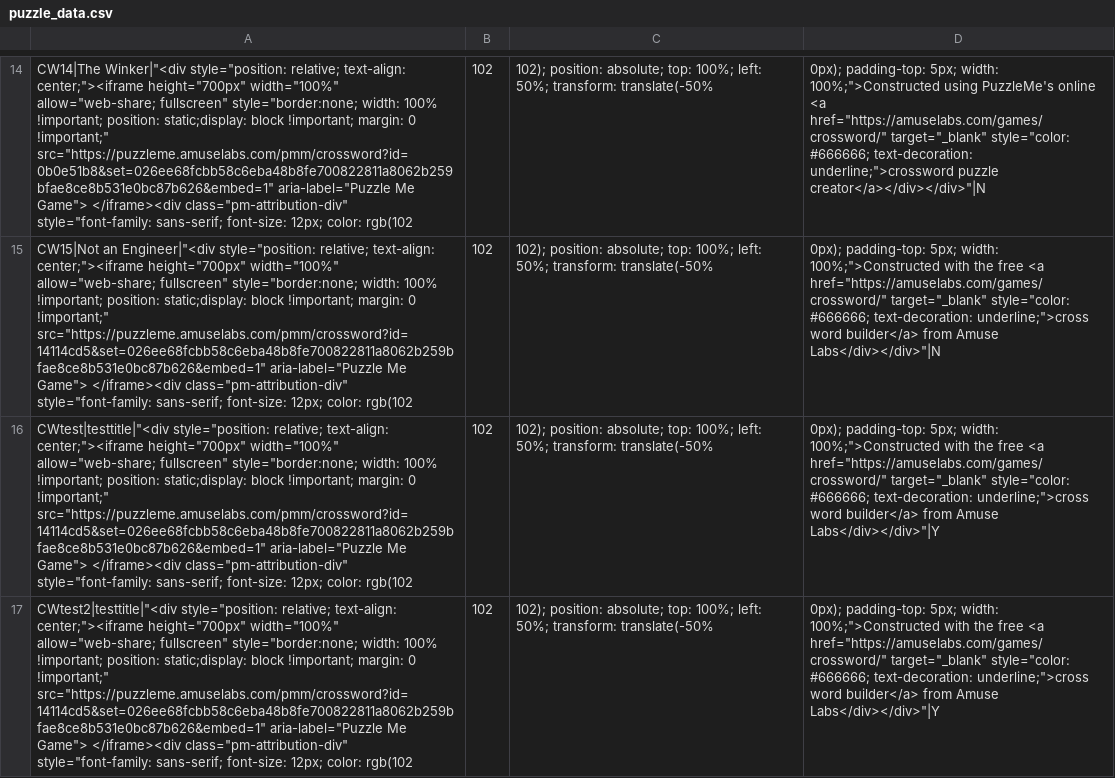
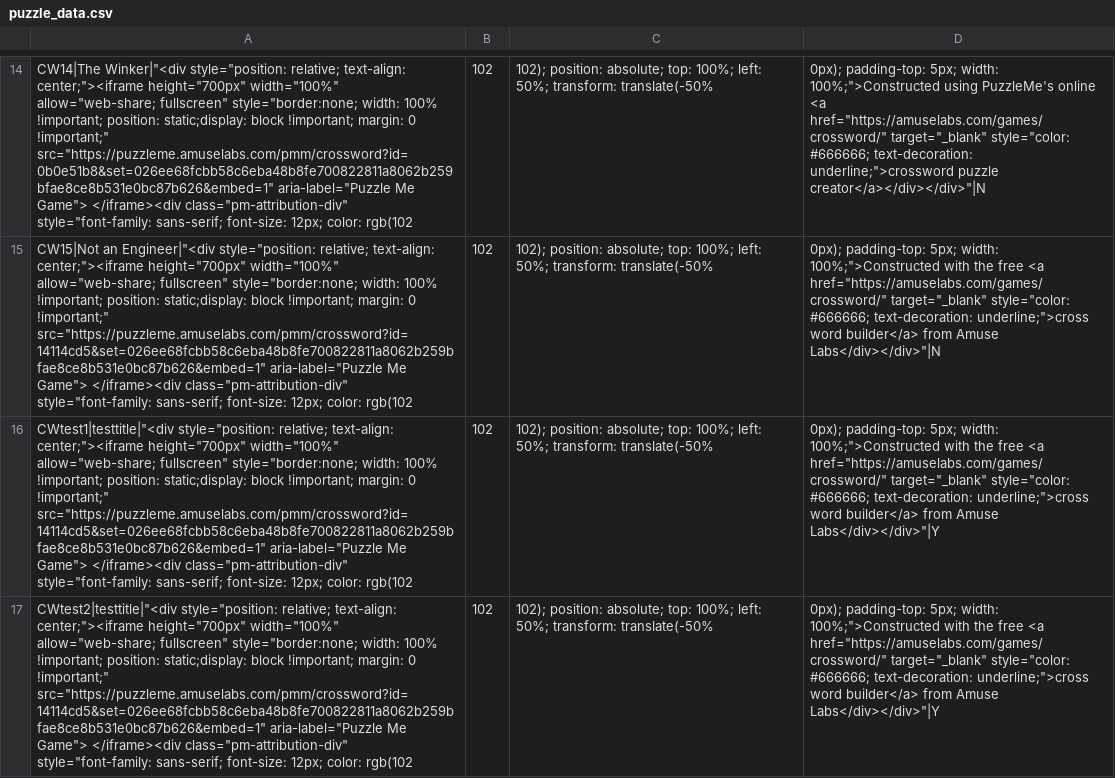
Before and after one commit to MoeHashem/Crosswords, a CSV file: Puzzles/puzzle_data.csv, drawn as a sheet; only a part is shown, gaps mark what is left out; the diff names each change by its address in the sheet, - before the commit and + after, or states it on an @@ line.

Commit message:
Update puzzle_data.csv

```diff
--- a/Puzzles/puzzle_data.csv
+++ b/Puzzles/puzzle_data.csv
-A16: CWtest|testtitle|"<div style="position: relative;…
+A16: CWtest1|testtitle|"<div style="position: relative;…
```
